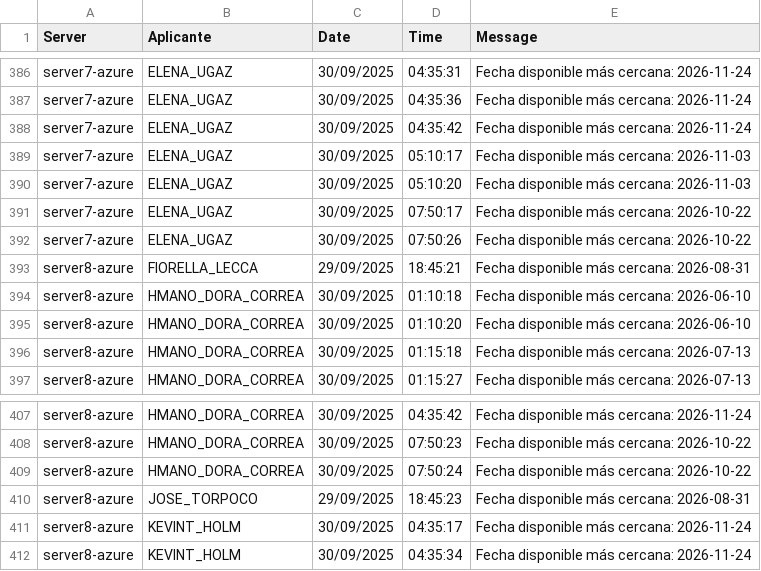
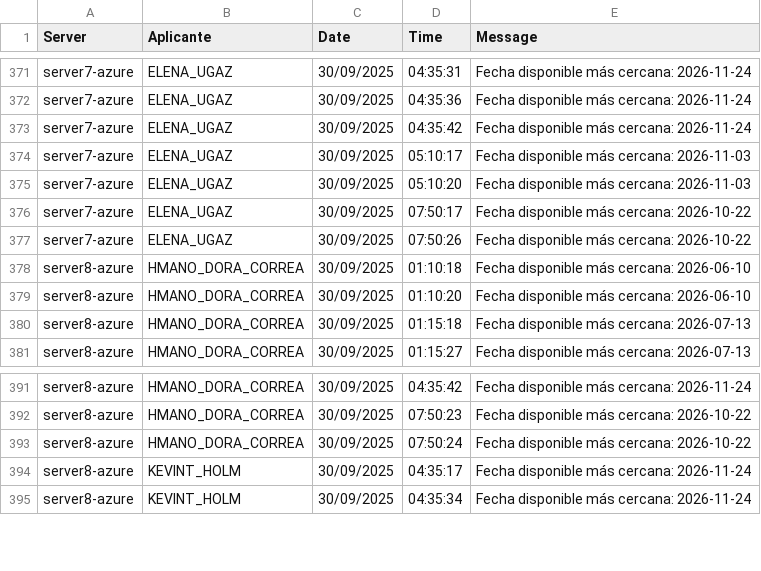
Before and after one commit to mcjha22025/disponibilidades, a CSV file: latest.csv, drawn as a sheet; only a part is shown, gaps mark what is left out; the diff covers the shown part only.

```diff
--- a/latest.csv
+++ b/latest.csv
@@ -392,3 +377,2 @@ server7-azure,ELENA_UGAZ,30/09/2025,07:50:17,Fecha disponible más cercana: 2026
 server7-azure,ELENA_UGAZ,30/09/2025,07:50:26,Fecha disponible más cercana: 2026-10-22
-server8-azure,FIORELLA_LECCA,29/09/2025,18:45:21,Fecha disponible más cercana: 2026-08-31
 server8-azure,HMANO_DORA_CORREA,30/09/2025,01:10:18,Fecha disponible más cercana: 2026-06-10
@@ -409,3 +393,2 @@ server8-azure,HMANO_DORA_CORREA,30/09/2025,07:50:23,Fecha disponible más cercan
 server8-azure,HMANO_DORA_CORREA,30/09/2025,07:50:24,Fecha disponible más cercana: 2026-10-22
-server8-azure,JOSE_TORPOCO,29/09/2025,18:45:23,Fecha disponible más cercana: 2026-08-31
 server8-azure,KEVINT_HOLM,30/09/2025,04:35:17,Fecha disponible más cercana: 2026-11-24
```
Also changed, not shown: 15 removed rows elsewhere in this file.
